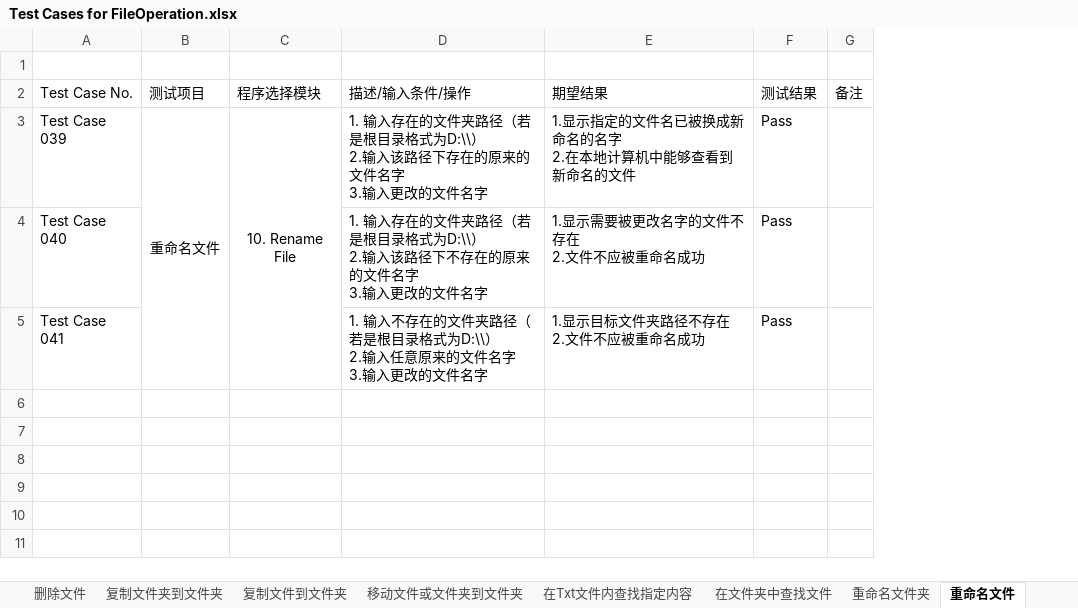
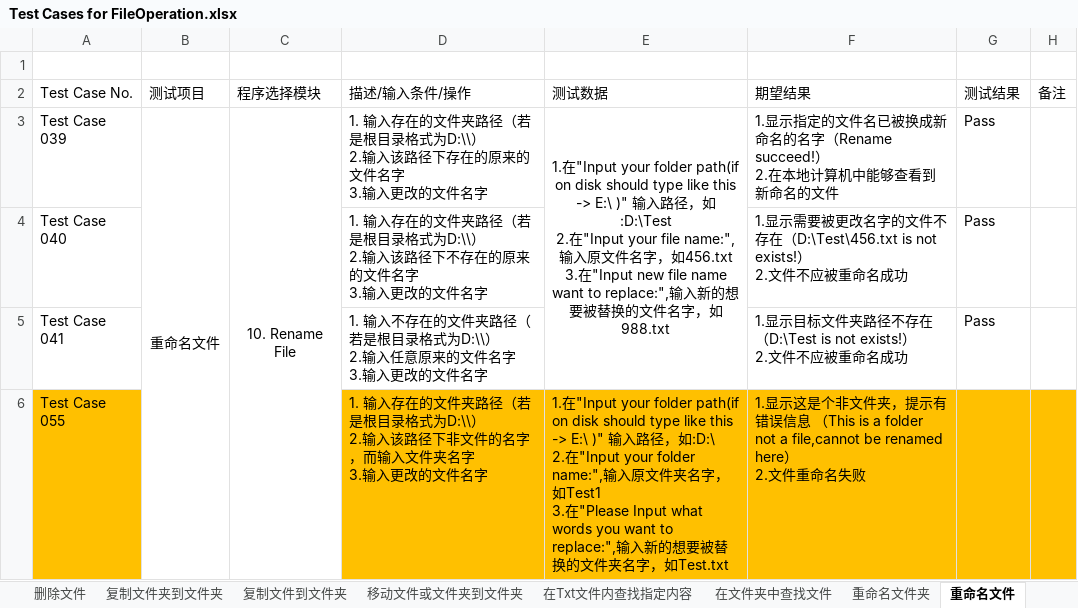
Before and after one commit to Eason0731/LegacyPython2, an Excel workbook: src/MyItems/Test Cases for FileOperation.xlsx, sheet 重命名文件, drawn as a sheet; values as stored, in another font and other column widths than the file's, no borders; addresses are those after the commit; ↵ is a line break in a cell; the diff names each change by its address in the sheet, - before the commit and + after, or states it on an @@ line.

Commit message:
Update the test cases file on the morning of 31th,May

```diff
--- a/src/MyItems/Test Cases for FileOperation.xlsx (sheet 重命名文件)
+++ b/src/MyItems/Test Cases for FileOperation.xlsx (sheet 重命名文件)
+column E (测试数据), row 3: 1.在"Input your folder path(if on disk should type like this -> E:\ )" 输入路径，如:D:\Test ↵ 2.在"Input your file name:",输入原文件名字，如456.txt ↵ 3.在"Input new file name want to replace:",输入新的想要被替换的文件名字，如988.txt
-F3 (期望结果): …名的名字 ↵ 2.在本…
+F3 (期望结果): …名的名字（Rename succeed!） ↵ 2.在本…
-F4 (期望结果): …件不存在 ↵ 2.文件…
+F4 (期望结果): …件不存在（D:\Test\456.txt is not exists!） ↵ 2.文件…
-F5 (期望结果): 1.显示目标文件夹路径不存在 ↵ 2.文件不应被重命名成功
+F5 (期望结果): 1.显示目标文件夹路径不存在 ↵ （D:\Test is not exists!） ↵ 2.文件不应被重命名成功
+row 6: Test Case 055 |  |  | 1. 输入存在的文件夹路径（若是根目录格式为D:\\） ↵ 2.输入该路径下非文件的名字，而输入文件夹名字 ↵ 3.输入更改的文件名字 | 1.在"Input your folder path(if on disk should type like this -> E:\ )" 输入路径，如:D:\ ↵ 2.在"Input your folder name:",输入原文件夹名字，如Test1 ↵ 3.在"Please Input what words you want to replace:",输入新的想要被替换的文件夹名字，如Test.txt | 1.显示这是个非文件夹，提示有错误信息 （This is a folder not a file,cannot be renamed here） ↵ 2.文件重命名失败
```
Also changed, not shown: sheet 重命名文件夹, sheet 特殊字符测试, sheet 删除文件, sheet 删除文件夹, sheet 替换txt文件内的指定内容, sheet 在Txt文件内查找指定内容, 5 more sheets.
